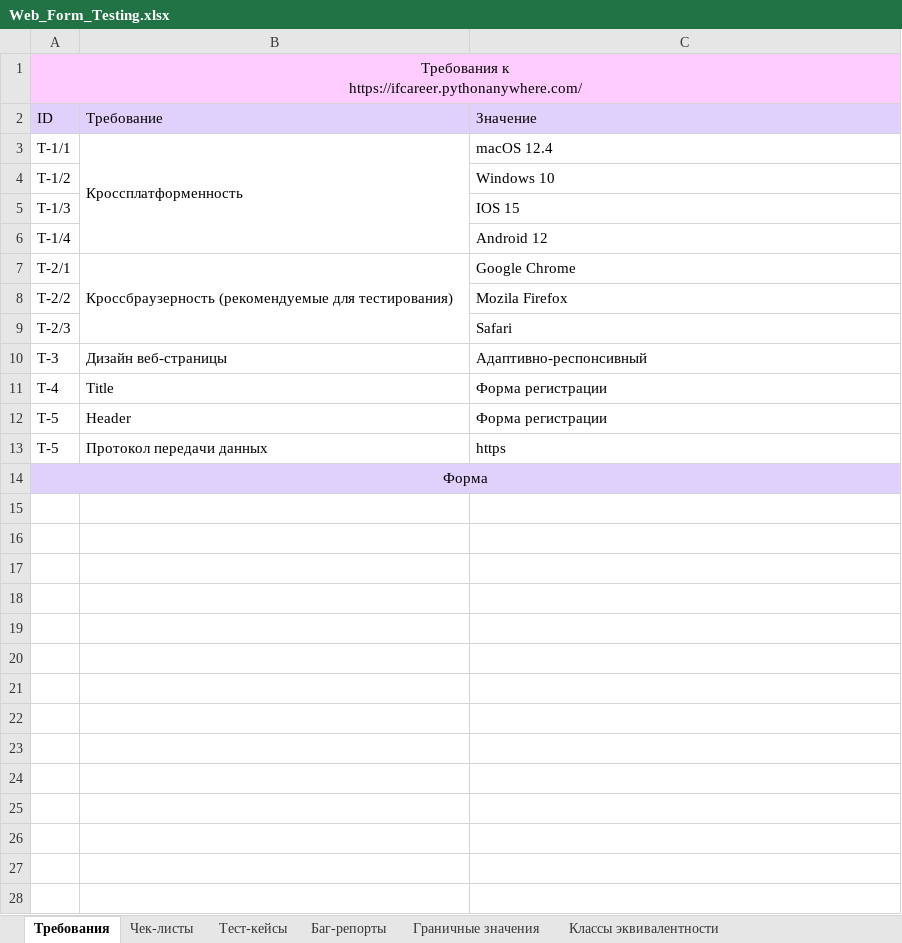
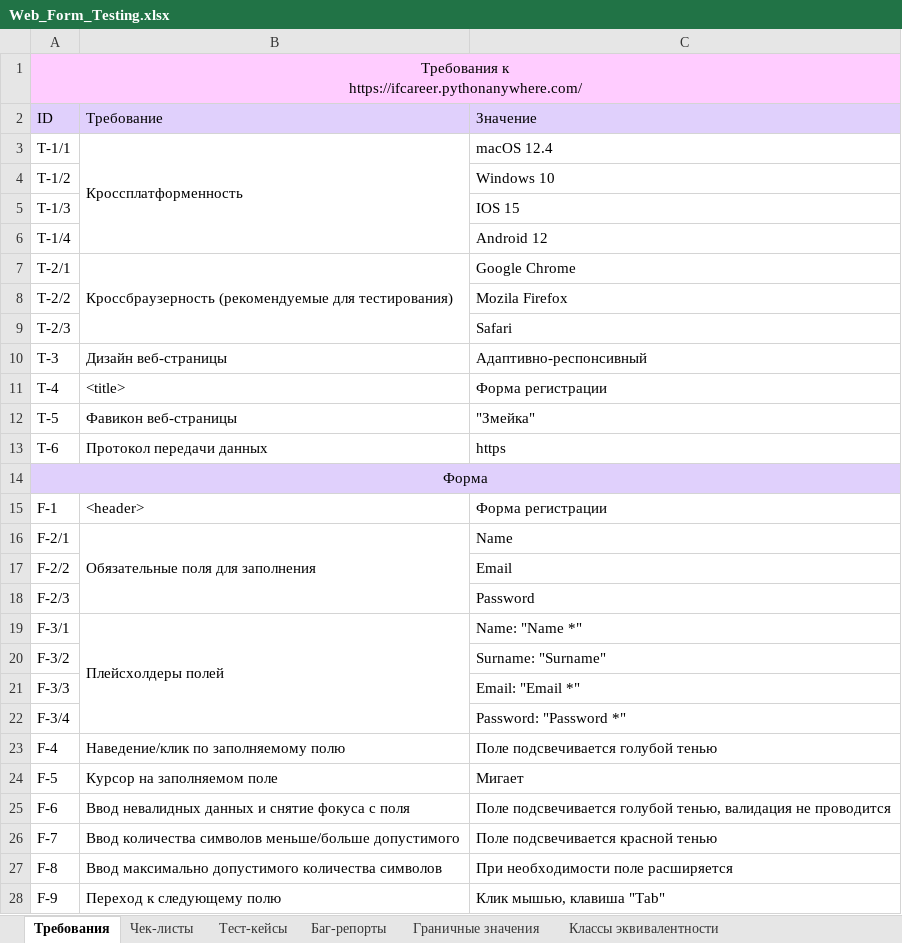
Before and after one commit to rnstrshchnk/WebTesting, an Excel workbook: Web_Form_Testing.xlsx, sheet Требования, drawn as a sheet; only a part is shown; values as stored, in another font and other column widths than the file's, no borders; the diff covers the shown part only; the diff names each change by its address in the sheet, - before the commit and + after, or states it on an @@ line.

```diff
--- a/Web_Form_Testing.xlsx (sheet Требования)
+++ b/Web_Form_Testing.xlsx (sheet Требования)
-B11 (Требование): Title
+B11 (Требование): <title>
-B12 (Требование): Header
+B12 (Требование): Фавикон веб-страницы
-C12 (Значение): Форма регистрации
+C12 (Значение): "Змейка"
-A13 (ID): T-5
+A13 (ID): T-6
+row 15: F-1 | <header> | Форма регистрации
+row 16: F-2/1 | Обязательные поля для заполнения | Name
+row 17: F-2/2 |  | Email
+row 18: F-2/3 |  | Password
+row 19: F-3/1 | Плейсхолдеры полей | Name: "Name *"
+row 20: F-3/2 |  | Surname: "Surname"
+row 21: F-3/3 |  | Email: "Email *"
+row 22: F-3/4 |  | Password: "Password *"
+row 23: F-4 | Наведение/клик по заполняемому полю | Поле подсвечивается голубой тенью
+row 24: F-5 | Курсор на заполняемом поле | Мигает
+row 25: F-6 | Ввод невалидных данных и снятие фокуса с поля | Поле подсвечивается голубой тенью, валидация не проводится
+row 26: F-7 | Ввод количества символов меньше/больше допустимого | Поле подсвечивается красной тенью
+row 27: F-8 | Ввод максимально допустимого количества символов | При необходимости поле расширяется
+row 28: F-9 | Переход к следующему полю | Клик мышью, клавиша "Tab"
```
Also changed, not shown: 10 added rows elsewhere in this sheet.
